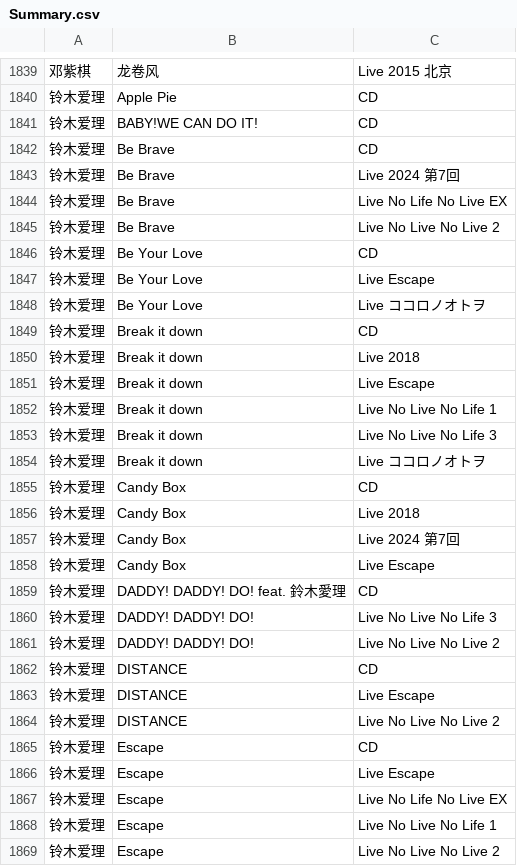
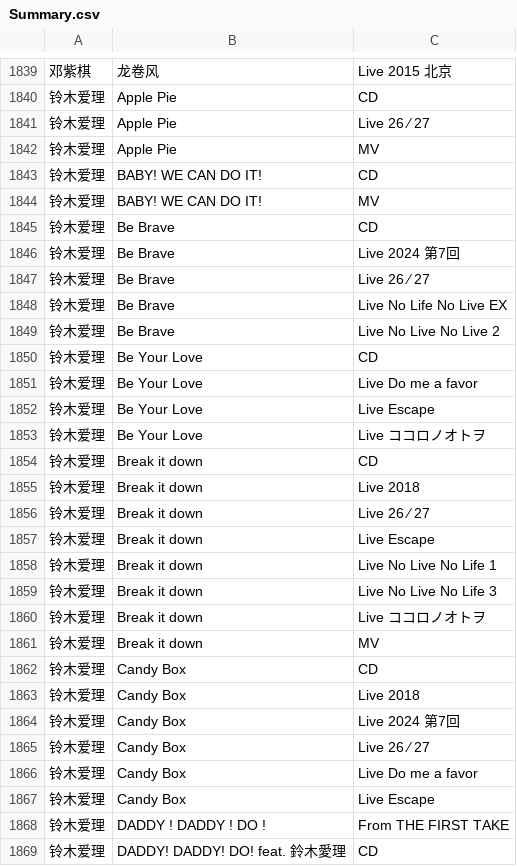
Before and after one commit to PenguinMaster2077/Music_List, a CSV file: List/Summary.csv, drawn as a sheet; only a part is shown, gaps mark what is left out; the shorter side is filled out with more unchanged rows; addresses are those after the commit; the diff covers the shown part only; the diff names each change by its address in the sheet, - before the commit and + after, or states it on an @@ line.

```diff
--- a/List/Summary.csv
+++ b/List/Summary.csv
+row 1841: 铃木爱理 | Apple Pie | Live 26 ⁄ 27
+row 1842: 铃木爱理 | Apple Pie | MV
-B1843: BABY!WE CAN DO IT!
+B1843: BABY! WE CAN DO IT!
+row 1844: 铃木爱理 | BABY! WE CAN DO IT! | MV
+row 1847: 铃木爱理 | Be Brave | Live 26 ⁄ 27
+row 1851: 铃木爱理 | Be Your Love | Live Do me a favor
+row 1856: 铃木爱理 | Break it down | Live 26 ⁄ 27
+row 1861: 铃木爱理 | Break it down | MV
+row 1865: 铃木爱理 | Candy Box | Live 26 ⁄ 27
+row 1866: 铃木爱理 | Candy Box | Live Do me a favor
+row 1868: 铃木爱理 | DADDY ! DADDY ! DO ! | From THE FIRST TAKE
```
Also changed, not shown: 21 added rows and 2 edited cells elsewhere in this file, List/铃木爱理/铃木爱理.csv, 3 other files.
